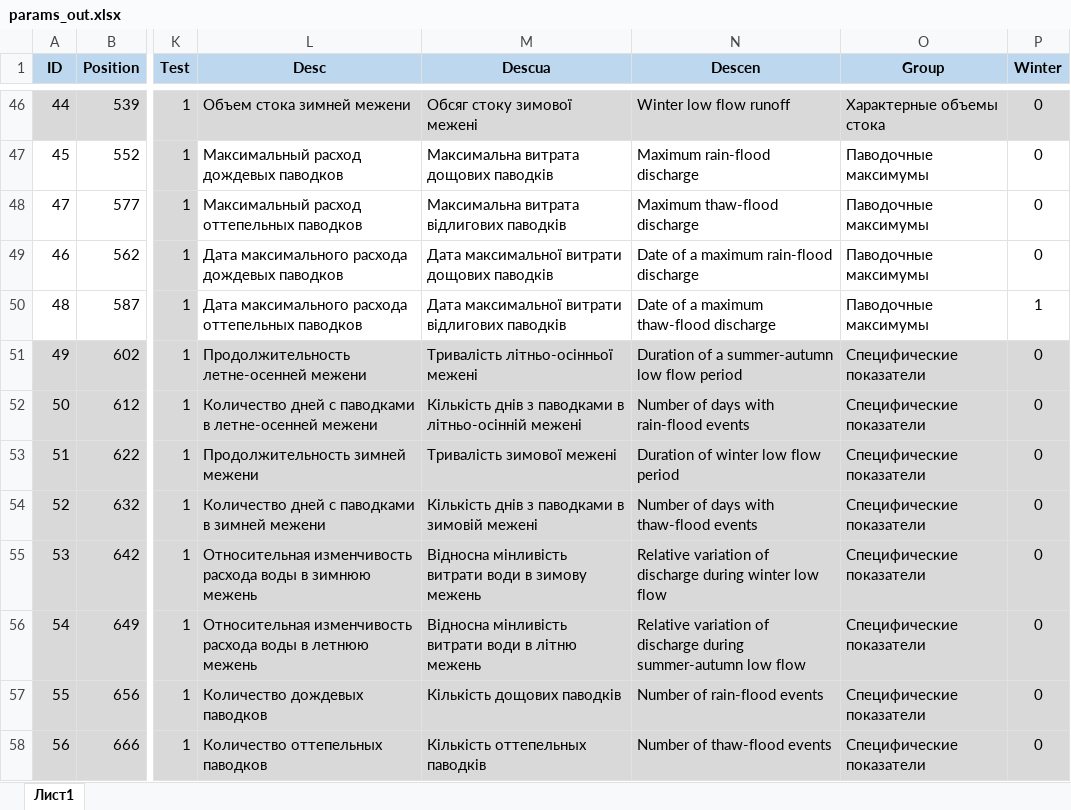
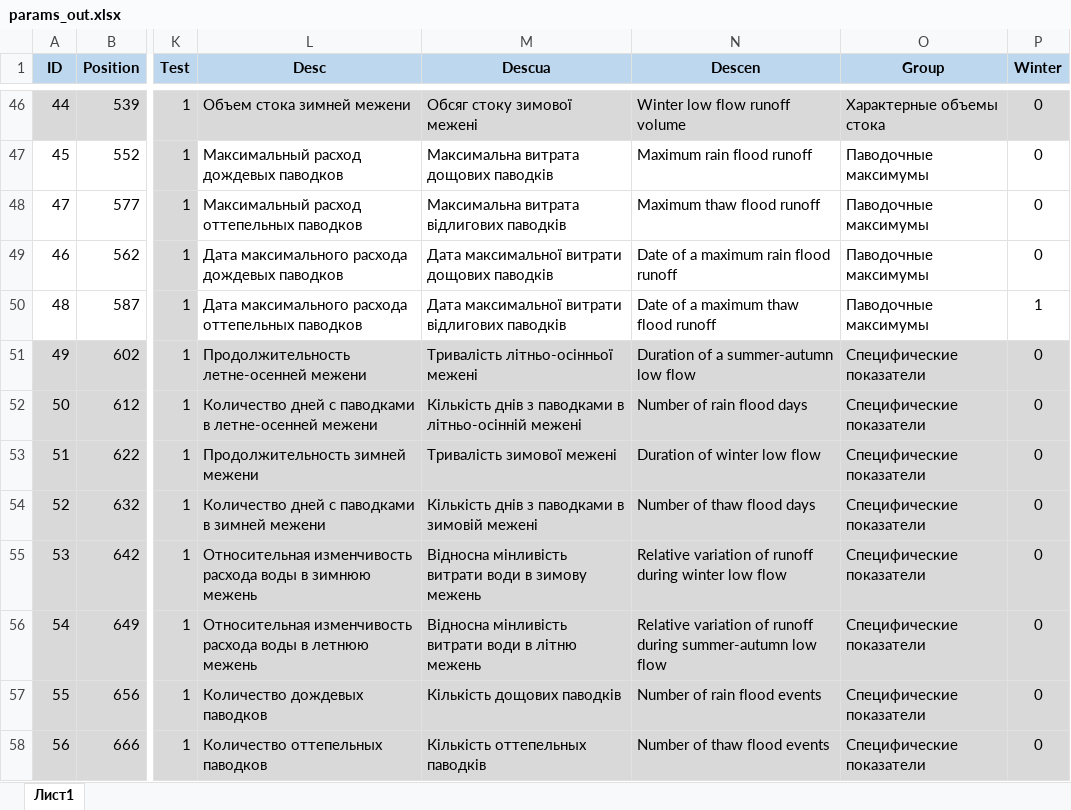
Before and after one commit to tsamsonov/grwat, an Excel workbook: data-raw/params_out.xlsx, sheet Лист1, drawn as a sheet; only a part is shown, gaps mark what is left out; values as stored, in another font and other column widths than the file's, no borders; the diff covers the shown part only; the diff names each change by its address in the sheet, - before the commit and + after, or states it on an @@ line.

```diff
--- a/data-raw/params_out.xlsx (sheet Лист1)
+++ b/data-raw/params_out.xlsx (sheet Лист1)
-N46 (Descen): Winter low flow runoff
+N46 (Descen): Winter low flow runoff volume
-N47 (Descen): Maximum rain-flood discharge
+N47 (Descen): Maximum rain flood runoff
-N48 (Descen): Maximum thaw-flood discharge
+N48 (Descen): Maximum thaw flood runoff
-N49 (Descen): Date of a maximum rain-flood discharge
+N49 (Descen): Date of a maximum rain flood runoff
-N50 (Descen): Date of a maximum thaw-flood discharge
+N50 (Descen): Date of a maximum thaw flood runoff
-N51 (Descen): Duration of a summer-autumn low flow period
+N51 (Descen): Duration of a summer-autumn low flow
-N52 (Descen): Number of days with rain-flood events
+N52 (Descen): Number of rain flood days
-N53 (Descen): Duration of winter low flow period
+N53 (Descen): Duration of winter low flow
-N54 (Descen): Number of days with thaw-flood events
+N54 (Descen): Number of thaw flood days
-N55 (Descen): …variation of discharge during winter…
+N55 (Descen): …variation of runoff during winter…
-N56 (Descen): …variation of discharge during summer-autumn…
+N56 (Descen): …variation of runoff during summer-autumn…
-N57 (Descen): Number of rain-flood events
+N57 (Descen): Number of rain flood events
-N58 (Descen): Number of thaw-flood events
+N58 (Descen): Number of thaw flood events
```
Also changed, not shown: 57 edited cells and cell formats elsewhere in this sheet, data-raw/params_in.xlsx, 3 other files.
